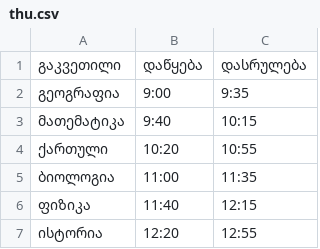
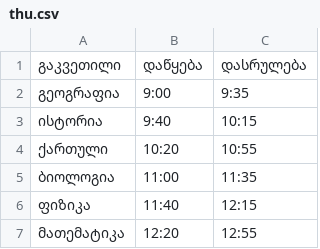
Before and after one commit to D-T-666/cxrili, a CSV file: timetable/11 - გ/thu.csv, drawn as a sheet.

Commit message:
updated table

```diff
--- a/timetable/11 - გ/thu.csv
+++ b/timetable/11 - გ/thu.csv
@@ -2,3 +2,3 @@
 გეოგრაფია,9:00,9:35
-მათემატიკა,9:40,10:15
+ისტორია,9:40,10:15
 ქართული,10:20,10:55
@@ -6,2 +6,2 @@
 ფიზიკა,11:40,12:15
-ისტორია,12:20,12:55
+მათემატიკა,12:20,12:55
```
Also changed, not shown: 1 other file.
